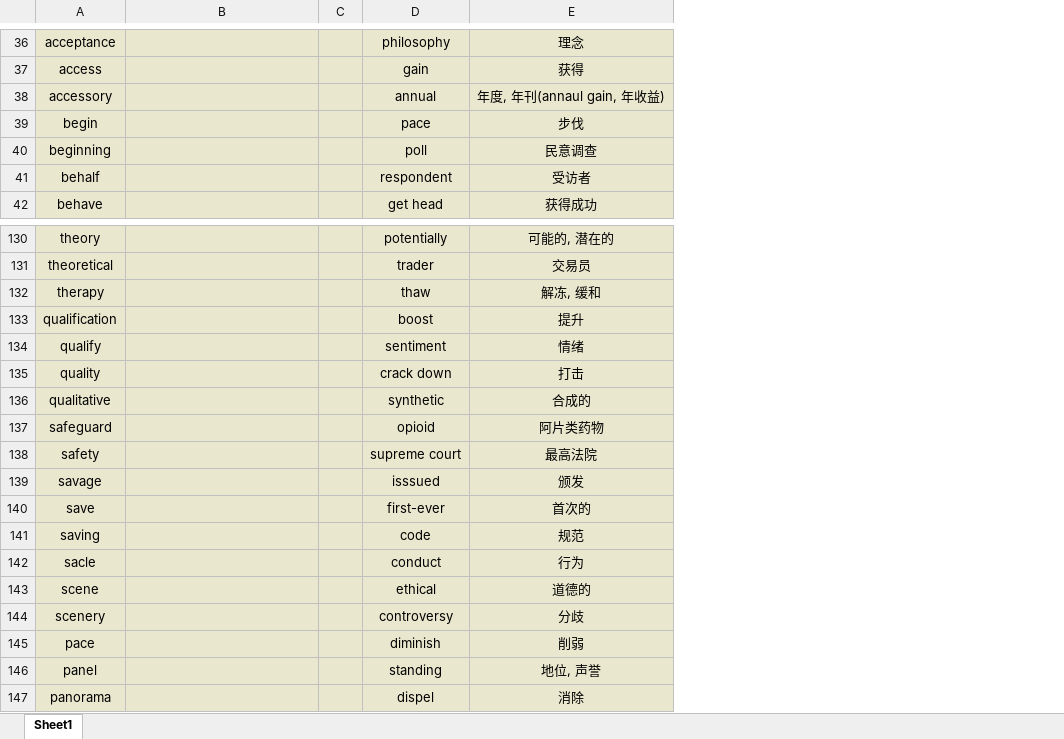
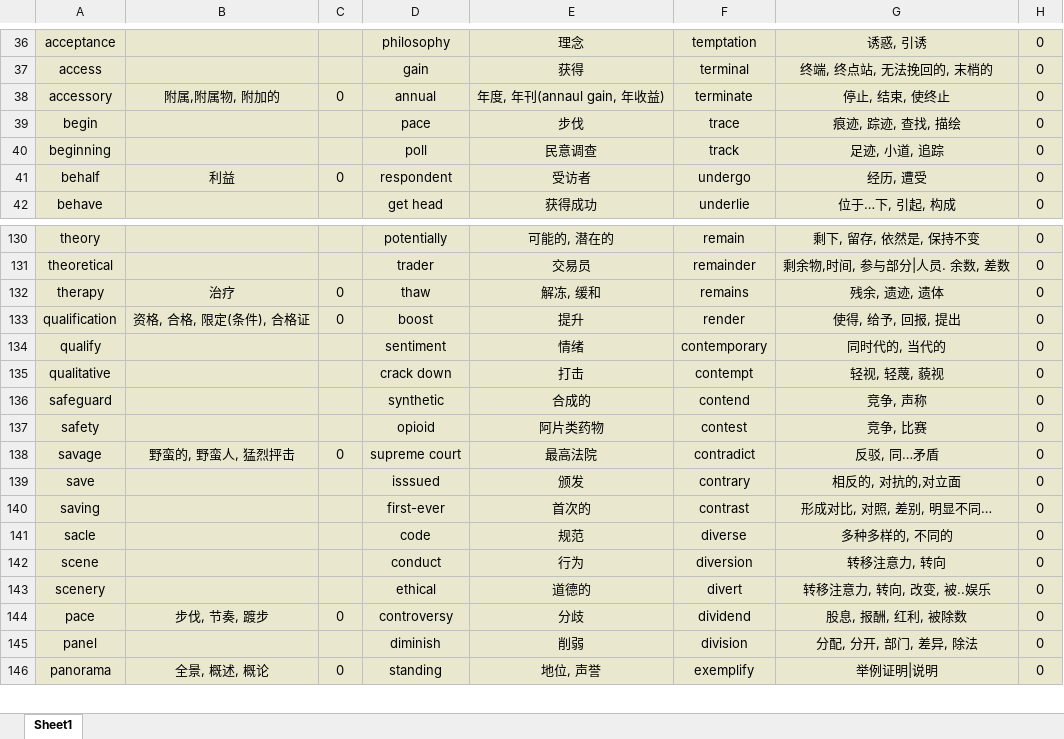
Before and after one commit to Favian096/LearningNotes, an Excel workbook: English/Vocabularies.xlsx, sheet Sheet1, drawn as a sheet; only a part is shown, gaps mark what is left out; values as stored, in another font and other column widths than the file's, no borders; removed rows and columns are numbered as before the commit, all else as after; the diff covers the shown part only; the diff names each change by its address in the sheet, - before the commit and + after, or states it on an @@ line.

Commit message:
feat: vocabularies routine

```diff
--- a/English/Vocabularies.xlsx (sheet Sheet1)
+++ b/English/Vocabularies.xlsx (sheet Sheet1)
-column C, empty
+column C, rows 38-41: 0 |  |  | 0; rows 132-146: 0 | 0 |  |  |  |  | 0 |  |  |  |  |  | 0 |  | 0
+column F, rows 36-42: temptation | terminal | terminate | trace | track | undergo | underlie; rows 130-146: remain | remainder | remains | render | contemporary | contempt | contend | contest | contradict | contrary | contrast | diverse | diversion | divert | dividend | division | exemplify
+column G, rows 36-42: 诱惑, 引诱 | 终端, 终点站, 无法挽回的, 末梢的 | 停止, 结束, 使终止 | 痕迹, 踪迹, 查找, 描绘 | 足迹, 小道, 追踪 | 经历, 遭受 | 位于…下, 引起, 构成; rows 130-146: 剩下, 留存, 依然是, 保持不变 | 剩余物,时间, 参与部分|人员. 余数, 差数 | 残余, 遗迹, 遗体 | 使得, 给予, 回报, 提出 | 同时代的, 当代的 | 轻视, 轻蔑, 藐视 | 竞争, 声称 | 竞争, 比赛 | 反驳, 同…矛盾 | 相反的, 对抗的,对立面 | 形成对比, 对照, 差别, 明显不同… | 多种多样的, 不同的 | 转移注意力, 转向 | 转移注意力, 转向, 改变, 被..娱乐 | 股息, 报酬, 红利, 被除数 | 分配, 分开, 部门, 差异, 除法 | 举例证明|说明
+column H, rows 36-42: all 0; rows 130-146: all 0
-B38: (empty)
+B38: 附属,附属物, 附加的
-B41: (empty)
+B41: 利益
-B132: (empty)
+B132: 治疗
-B133: (empty)
+B133: 资格, 合格, 限定(条件), 合格证
-row 135: quality |  |  | crack down | 打击
-D135: synthetic
+D135: crack down
-E135: 合成的
+E135: 打击
-D136: opioid
+D136: synthetic
-E136: 阿片类药物
+E136: 合成的
-D137: supreme court
+D137: opioid
-E137: 最高法院
+E137: 阿片类药物
-B138: (empty)
+B138: 野蛮的, 野蛮人, 猛烈抨击
-D138: isssued
+D138: supreme court
-E138: 颁发
+E138: 最高法院
-D139: first-ever
+D139: isssued
-E139: 首次的
+E139: 颁发
-D140: code
+D140: first-ever
-E140: 规范
+E140: 首次的
-D141: conduct
+D141: code
-E141: 行为
+E141: 规范
-D142: ethical
+D142: conduct
-E142: 道德的
+E142: 行为
-D143: controversy
+D143: ethical
-E143: 分歧
+E143: 道德的
-B144: (empty)
+B144: 步伐, 节奏, 踱步
-D144: diminish
+D144: controversy
-E144: 削弱
+E144: 分歧
-D145: standing
+D145: diminish
-E145: 地位, 声誉
+E145: 削弱
-B146: (empty)
+B146: 全景, 概述, 概论
-D146: dispel
+D146: standing
-E146: 消除
+E146: 地位, 声誉
```
Also changed, not shown: 1 added row, 2 removed rows, 1152 edited cells and cell formats elsewhere in this sheet.
